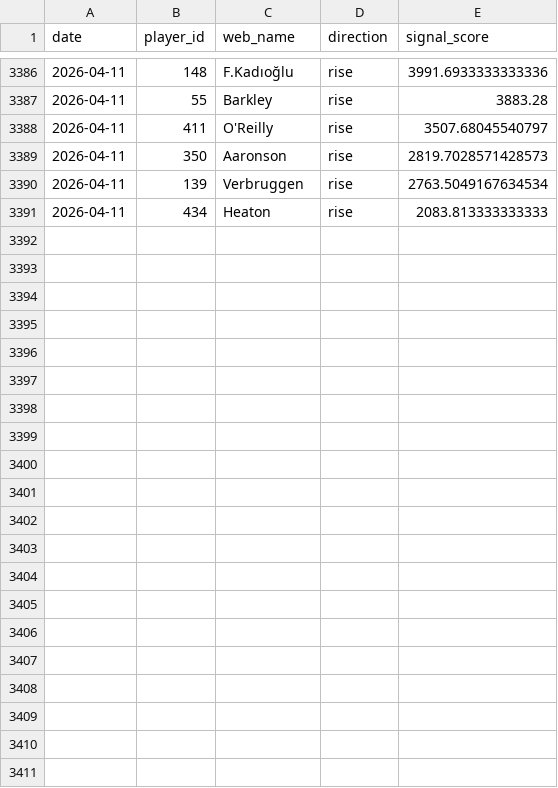
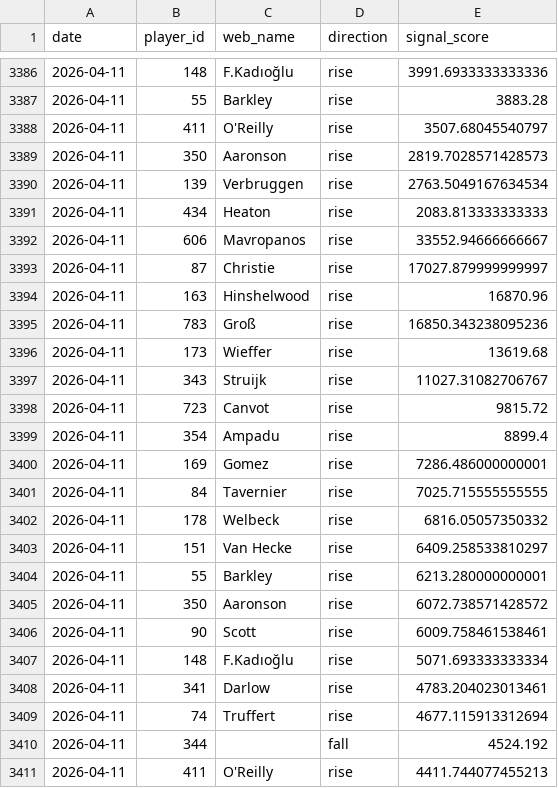
Before and after one commit to dauadaishaya9-lab/Fpl-price-predictor-, a CSV file: data/summary.csv, drawn as a sheet; only a part is shown, gaps mark what is left out.

```diff
--- a/data/summary.csv
+++ b/data/summary.csv
@@ -3391 +3391,21 @@ date,player_id,web_name,direction,signal_score
 2026-04-11,434,Heaton,rise,2083.813333333333
+2026-04-11,606,Mavropanos,rise,33552.94666666667
+2026-04-11,87,Christie,rise,17027.879999999997
+2026-04-11,163,Hinshelwood,rise,16870.96
+2026-04-11,783,Groß,rise,16850.343238095236
+2026-04-11,173,Wieffer,rise,13619.68
+2026-04-11,343,Struijk,rise,11027.31082706767
+2026-04-11,723,Canvot,rise,9815.72
+2026-04-11,354,Ampadu,rise,8899.4
+2026-04-11,169,Gomez,rise,7286.486000000001
+2026-04-11,84,Tavernier,rise,7025.715555555555
+2026-04-11,178,Welbeck,rise,6816.05057350332
+2026-04-11,151,Van Hecke,rise,6409.258533810297
+2026-04-11,55,Barkley,rise,6213.280000000001
+2026-04-11,350,Aaronson,rise,6072.738571428572
+2026-04-11,90,Scott,rise,6009.758461538461
+2026-04-11,148,F.Kadıoğlu,rise,5071.693333333334
+2026-04-11,341,Darlow,rise,4783.204023013461
+2026-04-11,74,Truffert,rise,4677.115913312694
+2026-04-11,344,,fall,4524.192
+2026-04-11,411,O'Reilly,rise,4411.744077455213
```
Also changed, not shown: data/evaluation.csv, data/last_prices.csv, 4 other files.
